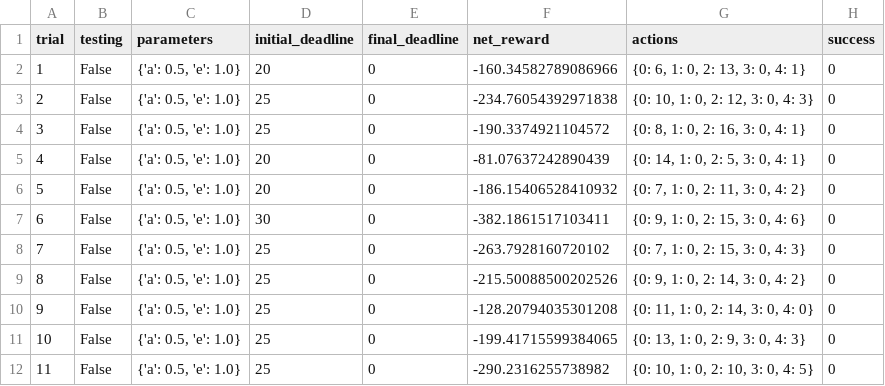
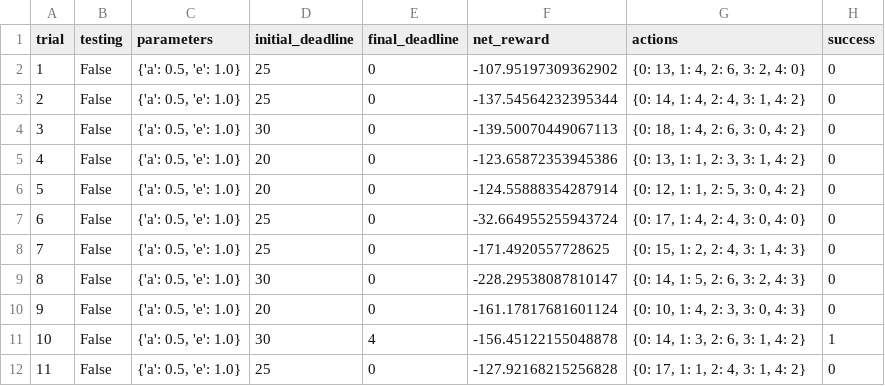
Before and after one commit to divya-nk/smart-cab, a CSV file: logs/sim_no-learning.csv, drawn as a sheet; only a part is shown; the diff covers the shown part only.

Commit message:
defined choose_action

```diff
--- a/logs/sim_no-learning.csv
+++ b/logs/sim_no-learning.csv
@@ -1,12 +1,12 @@
 trial,testing,parameters,initial_deadline,final_deadline,net_reward,actions,success
-1,False,"{'a': 0.5, 'e': 1.0}",20,0,-160.34582789086966,"{0: 6, 1: 0, 2: 13, 3: 0, 4: 1}",0
-2,False,"{'a': 0.5, 'e': 1.0}",25,0,-234.76054392971838,"{0: 10, 1: 0, 2: 12, 3: 0, 4: 3}",0
-3,False,"{'a': 0.5, 'e': 1.0}",25,0,-190.3374921104572,"{0: 8, 1: 0, 2: 16, 3: 0, 4: 1}",0
-4,False,"{'a': 0.5, 'e': 1.0}",20,0,-81.07637242890439,"{0: 14, 1: 0, 2: 5, 3: 0, 4: 1}",0
-5,False,"{'a': 0.5, 'e': 1.0}",20,0,-186.15406528410932,"{0: 7, 1: 0, 2: 11, 3: 0, 4: 2}",0
-6,False,"{'a': 0.5, 'e': 1.0}",30,0,-382.1861517103411,"{0: 9, 1: 0, 2: 15, 3: 0, 4: 6}",0
-7,False,"{'a': 0.5, 'e': 1.0}",25,0,-263.7928160720102,"{0: 7, 1: 0, 2: 15, 3: 0, 4: 3}",0
-8,False,"{'a': 0.5, 'e': 1.0}",25,0,-215.50088500202526,"{0: 9, 1: 0, 2: 14, 3: 0, 4: 2}",0
-9,False,"{'a': 0.5, 'e': 1.0}",25,0,-128.20794035301208,"{0: 11, 1: 0, 2: 14, 3: 0, 4: 0}",0
-10,False,"{'a': 0.5, 'e': 1.0}",25,0,-199.41715599384065,"{0: 13, 1: 0, 2: 9, 3: 0, 4: 3}",0
-11,False,"{'a': 0.5, 'e': 1.0}",25,0,-290.2316255738982,"{0: 10, 1: 0, 2: 10, 3: 0, 4: 5}",0
+1,False,"{'a': 0.5, 'e': 1.0}",25,0,-107.95197309362902,"{0: 13, 1: 4, 2: 6, 3: 2, 4: 0}",0
+2,False,"{'a': 0.5, 'e': 1.0}",25,0,-137.54564232395344,"{0: 14, 1: 4, 2: 4, 3: 1, 4: 2}",0
+3,False,"{'a': 0.5, 'e': 1.0}",30,0,-139.50070449067113,"{0: 18, 1: 4, 2: 6, 3: 0, 4: 2}",0
+4,False,"{'a': 0.5, 'e': 1.0}",20,0,-123.65872353945386,"{0: 13, 1: 1, 2: 3, 3: 1, 4: 2}",0
+5,False,"{'a': 0.5, 'e': 1.0}",20,0,-124.55888354287914,"{0: 12, 1: 1, 2: 5, 3: 0, 4: 2}",0
+6,False,"{'a': 0.5, 'e': 1.0}",25,0,-32.664955255943724,"{0: 17, 1: 4, 2: 4, 3: 0, 4: 0}",0
+7,False,"{'a': 0.5, 'e': 1.0}",25,0,-171.4920557728625,"{0: 15, 1: 2, 2: 4, 3: 1, 4: 3}",0
+8,False,"{'a': 0.5, 'e': 1.0}",30,0,-228.29538087810147,"{0: 14, 1: 5, 2: 6, 3: 2, 4: 3}",0
+9,False,"{'a': 0.5, 'e': 1.0}",20,0,-161.17817681601124,"{0: 10, 1: 4, 2: 3, 3: 0, 4: 3}",0
+10,False,"{'a': 0.5, 'e': 1.0}",30,4,-156.45122155048878,"{0: 14, 1: 3, 2: 6, 3: 1, 4: 2}",1
+11,False,"{'a': 0.5, 'e': 1.0}",25,0,-127.92168215256828,"{0: 17, 1: 1, 2: 4, 3: 1, 4: 2}",0
```
Also changed, not shown: 62 edited cells elsewhere in this file, 4 other files.
